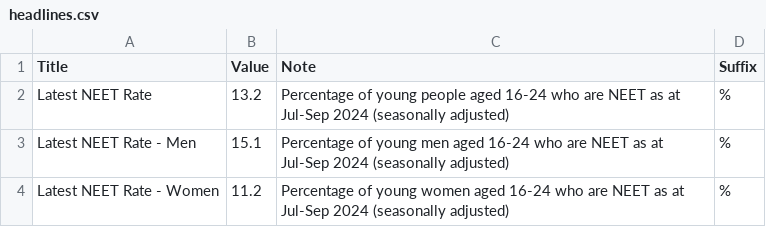
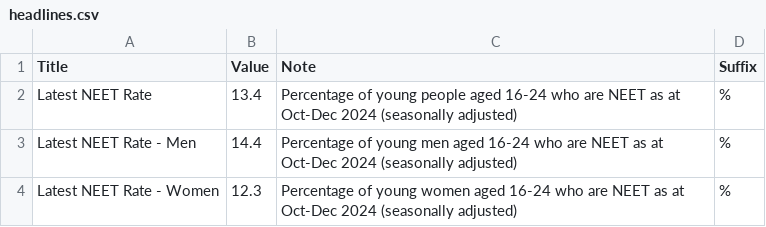
Before and after one commit to infogr8/yff-data, a CSV file: src/_data/sources/neet/headlines.csv, drawn as a sheet.

```diff
--- a/src/_data/sources/neet/headlines.csv
+++ b/src/_data/sources/neet/headlines.csv
@@ -1,4 +1,4 @@
 Title,Value,Note,Suffix
-Latest NEET Rate,13.2,Percentage of young people aged 16-24 who are NEET as at Jul-Sep 2024 (seasonally adjusted),%
-Latest NEET Rate - Men,15.1,Percentage of young men aged 16-24 who are NEET as at Jul-Sep 2024 (seasonally adjusted),%
-Latest NEET Rate - Women,11.2,Percentage of young women aged 16-24 who are NEET as at Jul-Sep 2024 (seasonally adjusted),%
+Latest NEET Rate,13.4,Percentage of young people aged 16-24 who are NEET as at Oct-Dec 2024 (seasonally adjusted),%
+Latest NEET Rate - Men,14.4,Percentage of young men aged 16-24 who are NEET as at Oct-Dec 2024 (seasonally adjusted),%
+Latest NEET Rate - Women,12.3,Percentage of young women aged 16-24 who are NEET as at Oct-Dec 2024 (seasonally adjusted),%
```
Also changed, not shown: data/neet/neet.csv, src/_data/sources/neet/neet_all_data.csv, 42 other files.
